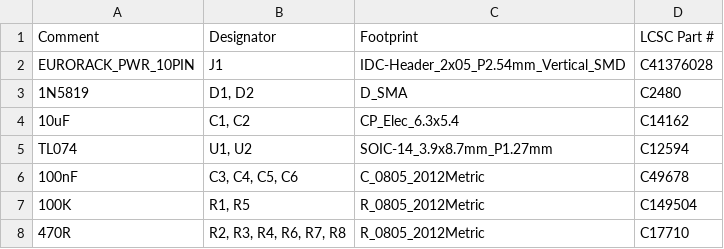
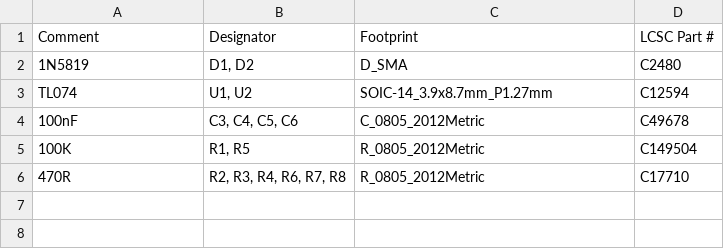
Before and after one commit to domesticmouse/BufferedMult-SKiDL, a CSV file: buffered_multiple_jlcpcb_bom.csv, drawn as a sheet.

Commit message:
Convert Eurorack power header and bulk capacitors to THT and exclude from JLCPCB BOM
- Change `FP_PWR_HEADER_10P` to `Connector_IDC:IDC-Header_2x05_P2.54mm_Vertical`
- Change `FP_C_ELEC` to `Capacitor_THT:CP_Radial_D5.0mm_P2.00mm` to match Panasonic `ECEA1EKS100` (`C713347`)
- Mark both power header (`J1`) and bulk electrolytic capacitors (`C1`, `C2`) as manual THT parts excluded from `buffered_multiple_jlcpcb_bom.csv`
- Regenerate KiCad netlist, XML BOM, JLCPCB SMT BOM CSV, SVG schematics, and documentation

```diff
--- a/buffered_multiple_jlcpcb_bom.csv
+++ b/buffered_multiple_jlcpcb_bom.csv
@@ -1,5 +1,3 @@
 Comment,Designator,Footprint,LCSC Part #
-EURORACK_PWR_10PIN,J1,IDC-Header_2x05_P2.54mm_Vertical_SMD,C41376028
 1N5819,"D1, D2",D_SMA,C2480
-10uF,"C1, C2",CP_Elec_6.3x5.4,C14162
 TL074,"U1, U2",SOIC-14_3.9x8.7mm_P1.27mm,C12594
```
Also changed, not shown: 9 other files.
